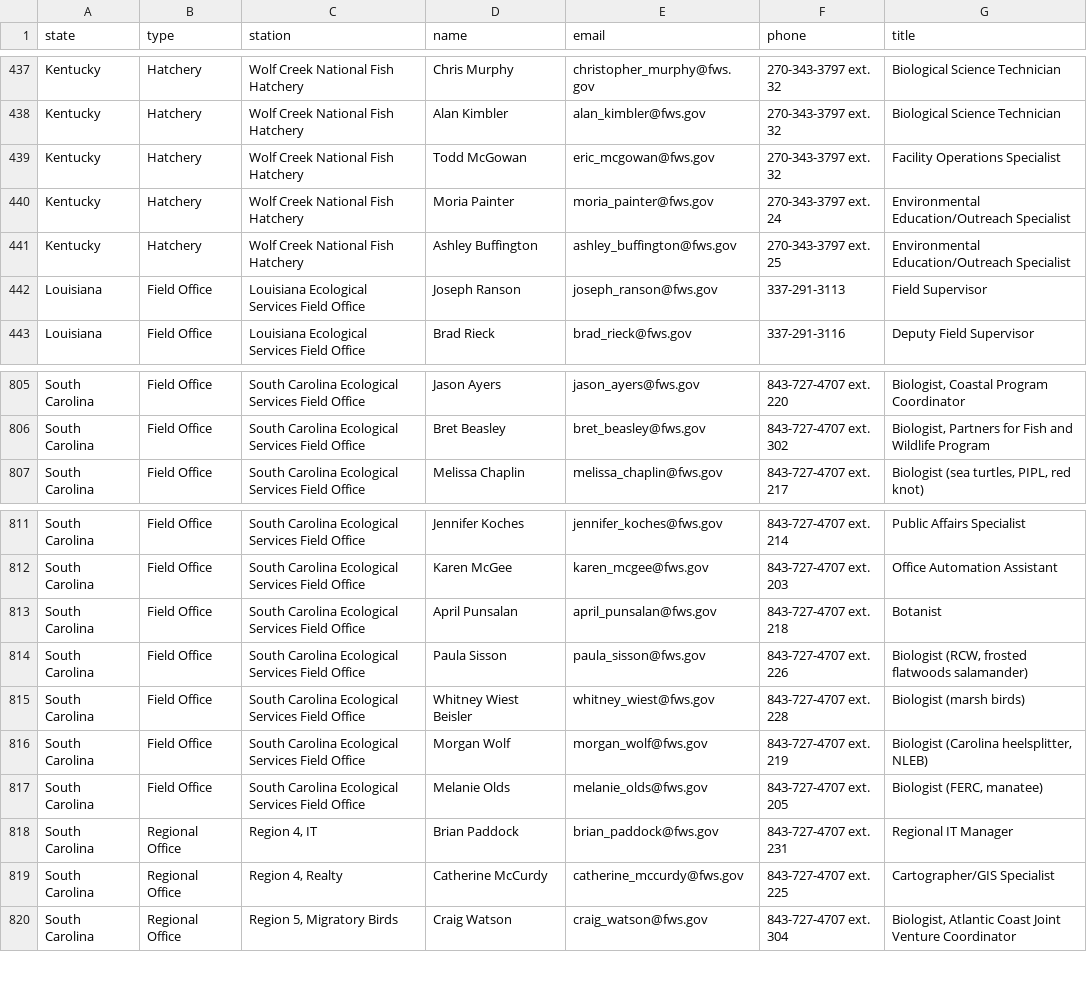
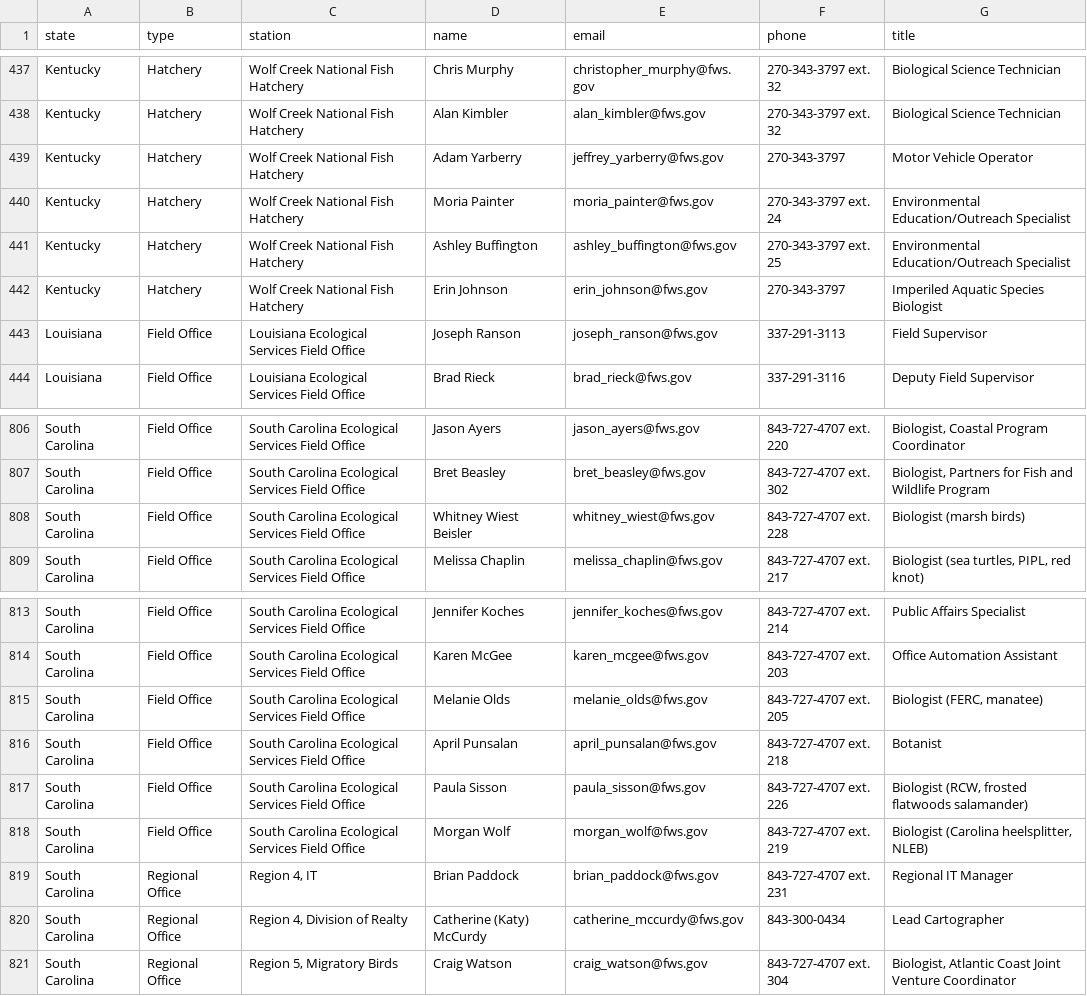
Before and after one commit to ktaylor63/southeast, a CSV file: src/data/contacts.csv, drawn as a sheet; only a part is shown, gaps mark what is left out.

Commit message:
Update wolf creek staff

```diff
--- a/src/data/contacts.csv
+++ b/src/data/contacts.csv
@@ -438,5 +438,6 @@ Kentucky,Hatchery,Wolf Creek National Fish Hatchery,Chris Murphy,christopher_mur
 Kentucky,Hatchery,Wolf Creek National Fish Hatchery,Alan Kimbler,alan_kimbler@fws.gov,270-343-3797 ext. 32,Biological Science Technician
-Kentucky,Hatchery,Wolf Creek National Fish Hatchery,Todd McGowan,eric_mcgowan@fws.gov,270-343-3797 ext. 32,Facility Operations Specialist
+Kentucky,Hatchery,Wolf Creek National Fish Hatchery,Adam Yarberry,jeffrey_yarberry@fws.gov,270-343-3797,Motor Vehicle Operator
 Kentucky,Hatchery,Wolf Creek National Fish Hatchery,Moria Painter,moria_painter@fws.gov,270-343-3797 ext. 24,Environmental Education/Outreach Specialist
 Kentucky,Hatchery,Wolf Creek National Fish Hatchery,Ashley Buffington,ashley_buffington@fws.gov,270-343-3797 ext. 25,Environmental Education/Outreach Specialist
+Kentucky,Hatchery,Wolf Creek National Fish Hatchery,Erin Johnson,erin_johnson@fws.gov,270-343-3797,Imperiled Aquatic Species Biologist
 Louisiana,Field Office,Louisiana Ecological Services Field Office,Joseph Ranson,joseph_ranson@fws.gov,337-291-3113,Field Supervisor
@@ -806,2 +807,3 @@ South Carolina,Field Office,South Carolina Ecological Services Field Office,Jaso
 South Carolina,Field Office,South Carolina Ecological Services Field Office,Bret Beasley,bret_beasley@fws.gov,843-727-4707 ext. 302,"Biologist, Partners for Fish and Wildlife Program"
+South Carolina,Field Office,South Carolina Ecological Services Field Office,Whitney Wiest Beisler,whitney_wiest@fws.gov,843-727-4707 ext. 228,Biologist (marsh birds)
 South Carolina,Field Office,South Carolina Ecological Services Field Office,Melissa Chaplin,melissa_chaplin@fws.gov,843-727-4707 ext. 217,"Biologist (sea turtles, PIPL, red knot)"
@@ -812,9 +814,8 @@ South Carolina,Field Office,South Carolina Ecological Services Field Office,Jenn
 South Carolina,Field Office,South Carolina Ecological Services Field Office,Karen McGee,karen_mcgee@fws.gov,843-727-4707 ext. 203,Office Automation Assistant
+South Carolina,Field Office,South Carolina Ecological Services Field Office,Melanie Olds,melanie_olds@fws.gov,843-727-4707 ext. 205,"Biologist (FERC, manatee)"
 South Carolina,Field Office,South Carolina Ecological Services Field Office,April Punsalan,april_punsalan@fws.gov,843-727-4707 ext. 218,Botanist
 South Carolina,Field Office,South Carolina Ecological Services Field Office,Paula Sisson,paula_sisson@fws.gov,843-727-4707 ext. 226,"Biologist (RCW, frosted flatwoods salamander)"
-South Carolina,Field Office,South Carolina Ecological Services Field Office,Whitney Wiest Beisler,whitney_wiest@fws.gov,843-727-4707 ext. 228,Biologist (marsh birds)
 South Carolina,Field Office,South Carolina Ecological Services Field Office,Morgan Wolf,morgan_wolf@fws.gov,843-727-4707 ext. 219,"Biologist (Carolina heelsplitter, NLEB)"
-South Carolina,Field Office,South Carolina Ecological Services Field Office,Melanie Olds,melanie_olds@fws.gov,843-727-4707 ext. 205,"Biologist (FERC, manatee)"
 South Carolina,Regional Office,"Region 4, IT",Brian Paddock,brian_paddock@fws.gov,843-727-4707 ext. 231,Regional IT Manager
-South Carolina,Regional Office,"Region 4, Realty",Catherine McCurdy,catherine_mccurdy@fws.gov,843-727-4707 ext. 225,Cartographer/GIS Specialist
+South Carolina,Regional Office,"Region 4, Division of Realty",Catherine (Katy) McCurdy,catherine_mccurdy@fws.gov,843-300-0434,Lead Cartographer
 South Carolina,Regional Office,"Region 5, Migratory Birds",Craig Watson,craig_watson@fws.gov,843-727-4707 ext. 304,"Biologist, Atlantic Coast Joint Venture Coordinator"
```
